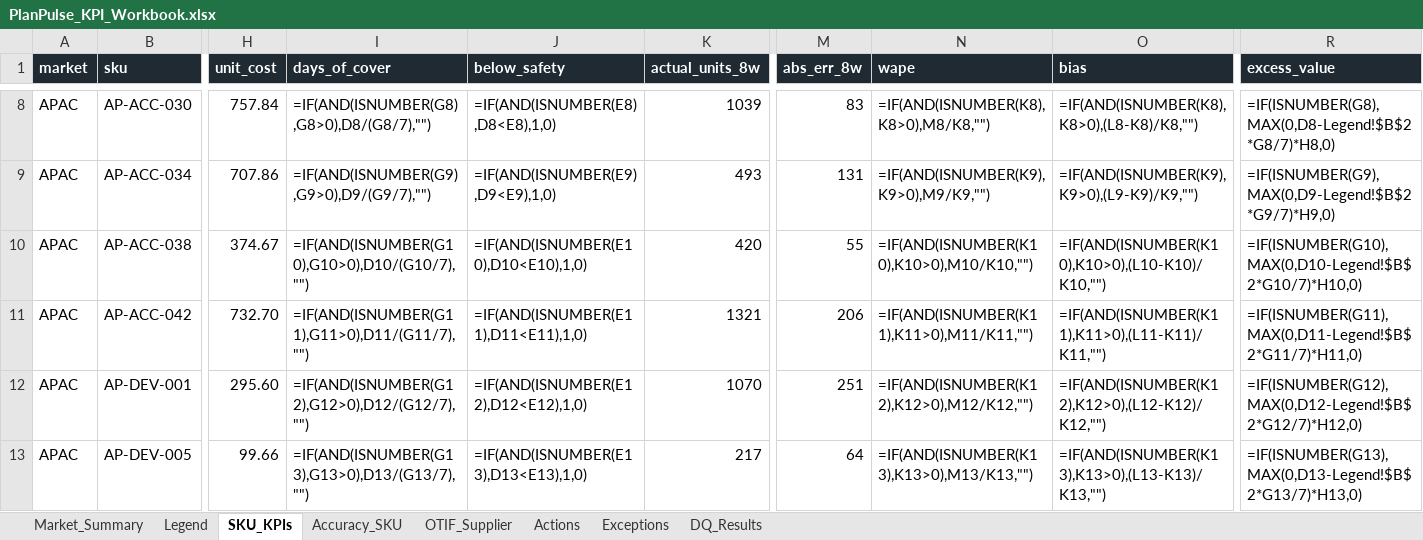
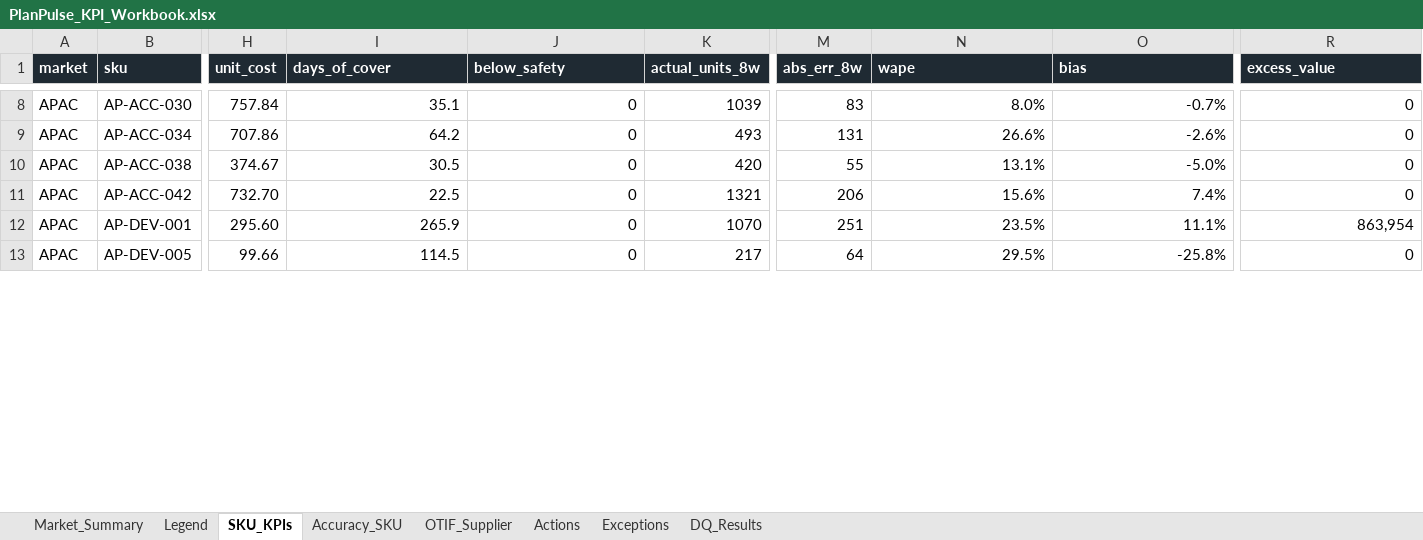
Before and after one commit to karthikeyakoyya/planpulse, an Excel workbook: outputs/PlanPulse_KPI_Workbook.xlsx, sheet SKU_KPIs, drawn as a sheet; only a part is shown, gaps mark what is left out; values as stored, in another font and other column widths than the file's, no borders; formulas without a stored value are shown as written; the diff covers the shown part only; the diff names each change by its address in the sheet, - before the commit and + after, or states it on an @@ line.

```diff
--- a/outputs/PlanPulse_KPI_Workbook.xlsx (sheet SKU_KPIs)
+++ b/outputs/PlanPulse_KPI_Workbook.xlsx (sheet SKU_KPIs)
-I8 (days_of_cover): =IF(AND(ISNUMBER(G8),G8>0),D8/(G8/7),"")
+I8 (days_of_cover): 35.1
-J8 (below_safety): =IF(AND(ISNUMBER(E8),D8<E8),1,0)
+J8 (below_safety): 0
-N8 (wape): =IF(AND(ISNUMBER(K8),K8>0),M8/K8,"")
+N8 (wape): 8.0%
-O8 (bias): =IF(AND(ISNUMBER(K8),K8>0),(L8-K8)/K8,"")
+O8 (bias): -0.7%
-R8 (excess_value): =IF(ISNUMBER(G8),MAX(0,D8-Legend!$B$2*G8/7)*H8,0)
+R8 (excess_value): 0
-I9 (days_of_cover): =IF(AND(ISNUMBER(G9),G9>0),D9/(G9/7),"")
+I9 (days_of_cover): 64.2
-J9 (below_safety): =IF(AND(ISNUMBER(E9),D9<E9),1,0)
+J9 (below_safety): 0
-N9 (wape): =IF(AND(ISNUMBER(K9),K9>0),M9/K9,"")
+N9 (wape): 26.6%
-O9 (bias): =IF(AND(ISNUMBER(K9),K9>0),(L9-K9)/K9,"")
+O9 (bias): -2.6%
-R9 (excess_value): =IF(ISNUMBER(G9),MAX(0,D9-Legend!$B$2*G9/7)*H9,0)
+R9 (excess_value): 0
-I10 (days_of_cover): =IF(AND(ISNUMBER(G10),G10>0),D10/(G10/7),"")
+I10 (days_of_cover): 30.5
-J10 (below_safety): =IF(AND(ISNUMBER(E10),D10<E10),1,0)
+J10 (below_safety): 0
-N10 (wape): =IF(AND(ISNUMBER(K10),K10>0),M10/K10,"")
+N10 (wape): 13.1%
-O10 (bias): =IF(AND(ISNUMBER(K10),K10>0),(L10-K10)/K10,"")
+O10 (bias): -5.0%
-R10 (excess_value): =IF(ISNUMBER(G10),MAX(0,D10-Legend!$B$2*G10/7)*H10,0)
+R10 (excess_value): 0
-I11 (days_of_cover): =IF(AND(ISNUMBER(G11),G11>0),D11/(G11/7),"")
+I11 (days_of_cover): 22.5
-J11 (below_safety): =IF(AND(ISNUMBER(E11),D11<E11),1,0)
+J11 (below_safety): 0
-N11 (wape): =IF(AND(ISNUMBER(K11),K11>0),M11/K11,"")
+N11 (wape): 15.6%
-O11 (bias): =IF(AND(ISNUMBER(K11),K11>0),(L11-K11)/K11,"")
+O11 (bias): 7.4%
-R11 (excess_value): =IF(ISNUMBER(G11),MAX(0,D11-Legend!$B$2*G11/7)*H11,0)
+R11 (excess_value): 0
-I12 (days_of_cover): =IF(AND(ISNUMBER(G12),G12>0),D12/(G12/7),"")
+I12 (days_of_cover): 265.9
-J12 (below_safety): =IF(AND(ISNUMBER(E12),D12<E12),1,0)
+J12 (below_safety): 0
-N12 (wape): =IF(AND(ISNUMBER(K12),K12>0),M12/K12,"")
+N12 (wape): 23.5%
-O12 (bias): =IF(AND(ISNUMBER(K12),K12>0),(L12-K12)/K12,"")
+O12 (bias): 11.1%
-R12 (excess_value): =IF(ISNUMBER(G12),MAX(0,D12-Legend!$B$2*G12/7)*H12,0)
+R12 (excess_value): 863,954
-I13 (days_of_cover): =IF(AND(ISNUMBER(G13),G13>0),D13/(G13/7),"")
+I13 (days_of_cover): 114.5
-J13 (below_safety): =IF(AND(ISNUMBER(E13),D13<E13),1,0)
+J13 (below_safety): 0
-N13 (wape): =IF(AND(ISNUMBER(K13),K13>0),M13/K13,"")
+N13 (wape): 29.5%
-O13 (bias): =IF(AND(ISNUMBER(K13),K13>0),(L13-K13)/K13,"")
+O13 (bias): -25.8%
-R13 (excess_value): =IF(ISNUMBER(G13),MAX(0,D13-Legend!$B$2*G13/7)*H13,0)
+R13 (excess_value): 0
```
Also changed, not shown: 680 edited cells elsewhere in this sheet, sheet Accuracy_SKU, sheet OTIF_Supplier, sheet Market_Summary, 3 other files.
